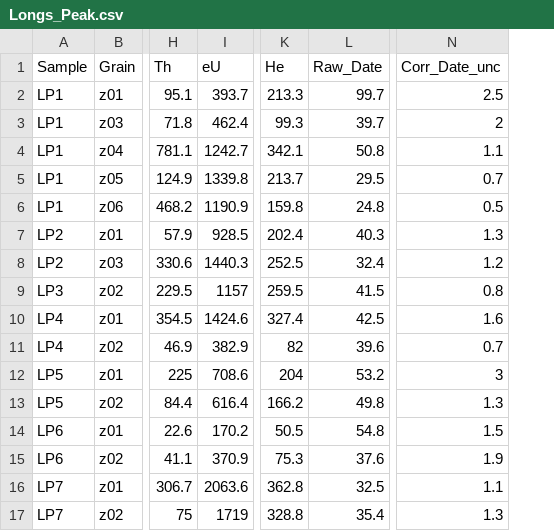
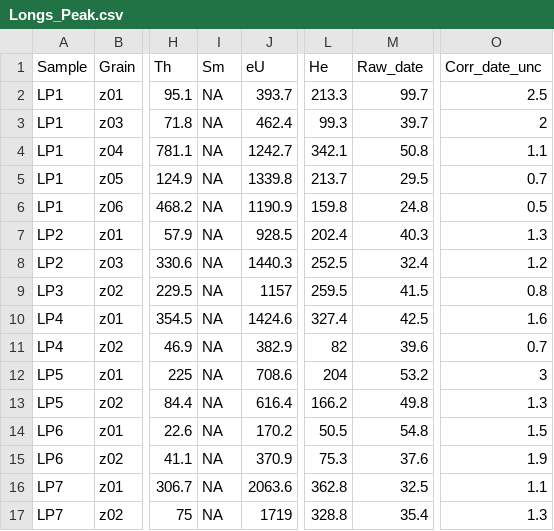
Before and after one commit to Rhavranek/MSc_ZHe_data, a CSV file: data/Longs_Peak.csv, drawn as a sheet; only a part is shown, gaps mark what is left out; addresses are those after the commit; the diff names each change by its address in the sheet, - before the commit and + after, or states it on an @@ line.

Commit message:
Renames datasheet columns headers to be more consistent and updates some HeFTy bin choices

```diff
--- a/data/Longs_Peak.csv
+++ b/data/Longs_Peak.csv
+column I (Sm), rows 2-17: all NA
-M1: Raw_Date
+M1: Raw_date
-O1: Corr_Date_unc
+O1: Corr_date_unc
```
Also changed, not shown: data/Evans Data.csv, data/Pikes_Data_for_R .csv, 2 other files.
